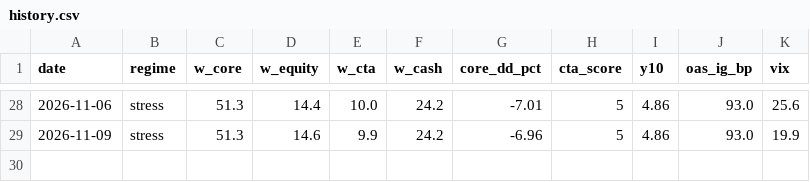
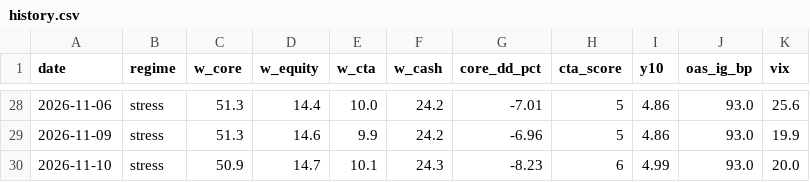
Before and after one commit to Lorun/market-signals, a CSV file: data/history.csv, drawn as a sheet; only a part is shown, gaps mark what is left out; the diff names each change by its address in the sheet, - before the commit and + after, or states it on an @@ line.

```diff
--- a/data/history.csv
+++ b/data/history.csv
+row 30: 2026-11-10 | stress | 50.9 | 14.7 | 10.1 | 24.3 | -8.23 | 6 | 4.99 | 93.0 | 20.0
```
Also changed, not shown: 1 other file.
